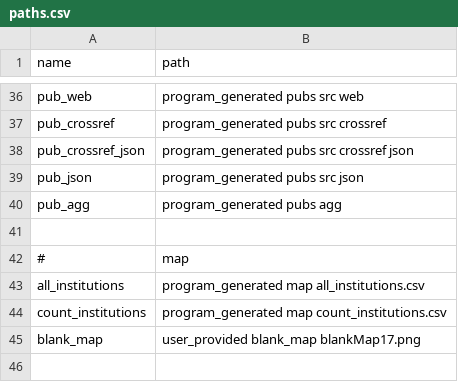
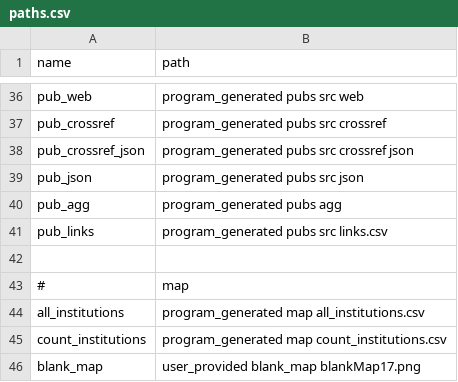
Before and after one commit to jesnyder/scraped_guts, a CSV file: admin/paths.csv, drawn as a sheet; only a part is shown, gaps mark what is left out; the shorter side is filled out with more unchanged rows.

```diff
--- a/admin/paths.csv
+++ b/admin/paths.csv
@@ -40,2 +40,3 @@ pub_json,program_generated pubs src json
 pub_agg,program_generated pubs agg
+pub_links,program_generated pubs src links.csv
 
```
Also changed, not shown: 1 other file.
